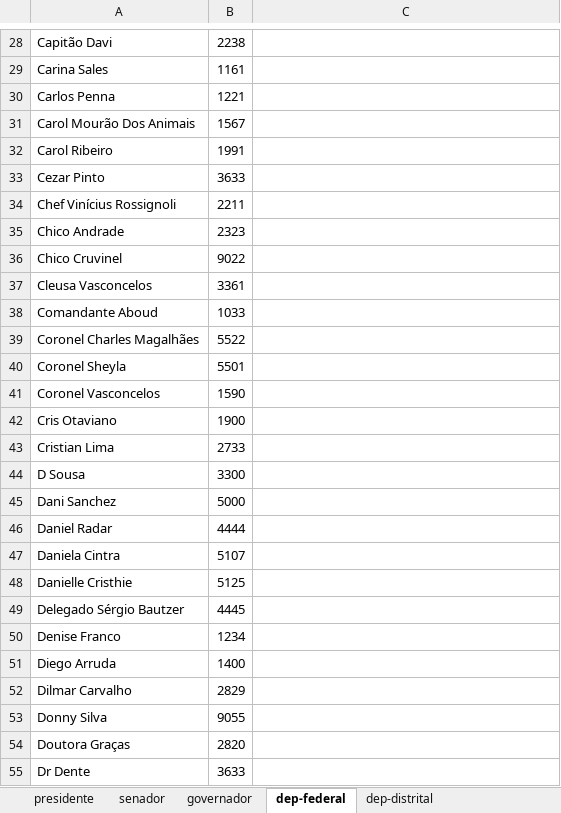
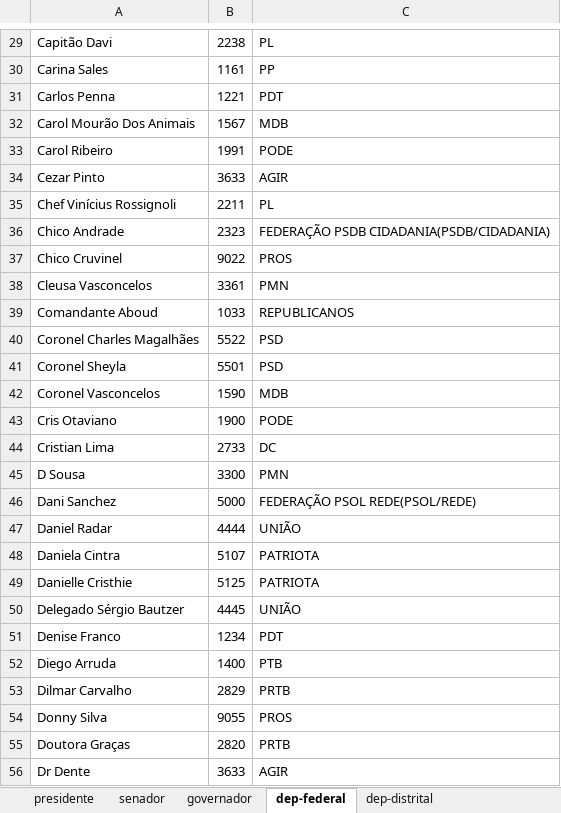
Before and after one commit to luisfelipedrs/votador-random, an Excel workbook: candidatos.xlsx, sheet dep-federal, drawn as a sheet; only a part is shown, gaps mark what is left out; values as stored, in another font and other column widths than the file's, no borders; addresses are those after the commit; the diff covers the shown part only; the diff names each change by its address in the sheet, - before the commit and + after, or states it on an @@ line.

```diff
--- a/candidatos.xlsx (sheet dep-federal)
+++ b/candidatos.xlsx (sheet dep-federal)
-C29: (empty)
+C29: PL
-C30: (empty)
+C30: PP
-C31: (empty)
+C31: PDT
-C32: (empty)
+C32: MDB
-C33: (empty)
+C33: PODE
-C34: (empty)
+C34: AGIR
-C35: (empty)
+C35: PL
-C36: (empty)
+C36: FEDERAÇÃO PSDB CIDADANIA(PSDB/CIDADANIA)
-C37: (empty)
+C37: PROS
-C38: (empty)
+C38: PMN
-C39: (empty)
+C39: REPUBLICANOS
-C40:C41: (empty)
+C40:C41: PSD
-C42: (empty)
+C42: MDB
-C43: (empty)
+C43: PODE
-C44: (empty)
+C44: DC
-C45: (empty)
+C45: PMN
-C46: (empty)
+C46: FEDERAÇÃO PSOL REDE(PSOL/REDE)
-C47: (empty)
+C47: UNIÃO
-C48:C49: (empty)
+C48:C49: PATRIOTA
-C50: (empty)
+C50: UNIÃO
-C51: (empty)
+C51: PDT
-C52: (empty)
+C52: PTB
-C53: (empty)
+C53: PRTB
-C54: (empty)
+C54: PROS
-C55: (empty)
+C55: PRTB
-C56: (empty)
+C56: AGIR
```
Also changed, not shown: 1 added row and 185 edited cells elsewhere in this sheet, sheet dep-distrital, 2 other files.
